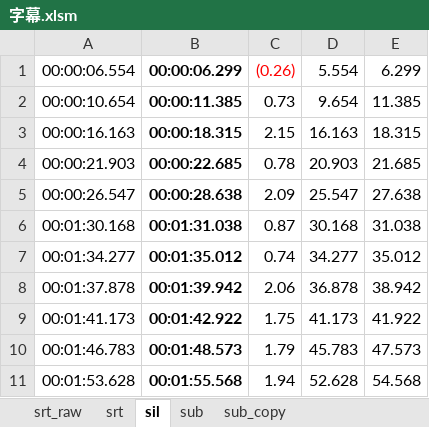
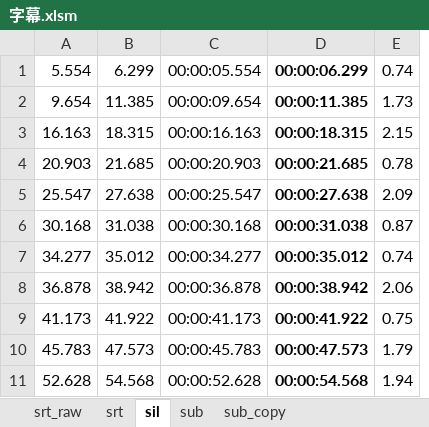
Before and after one commit to axpokl/LightOut, an Excel workbook: ManimGL2/part4/字幕.xlsm, sheet sil, drawn as a sheet; only a part is shown; values as stored, in another font and other column widths than the file's, no borders; removed rows and columns are numbered as before the commit, all else as after; the diff names each change by its address in the sheet, - before the commit and + after, or states it on an @@ line.

```diff
--- a/ManimGL2/part4/字幕.xlsm (sheet sil)
+++ b/ManimGL2/part4/字幕.xlsm (sheet sil)
-column A, rows 1-11: 00:00:06.554 | 00:00:10.654 | 00:00:16.163 | 00:00:21.903 | 00:00:26.547 | 00:01:30.168 | 00:01:34.277 | 00:01:37.878 | 00:01:41.173 | 00:01:46.783 | 00:01:53.628
-column B, rows 1-11: 00:00:06.299 | 00:00:11.385 | 00:00:18.315 | 00:00:22.685 | 00:00:28.638 | 00:01:31.038 | 00:01:35.012 | 00:01:39.942 | 00:01:42.922 | 00:01:48.573 | 00:01:55.568
-column C, rows 1-11: (0.26) | 0.73 | 2.15 | 0.78 | 2.09 | 0.87 | 0.74 | 2.06 | 1.75 | 1.79 | 1.94
+column C, rows 1-11: 00:00:05.554 | 00:00:09.654 | 00:00:16.163 | 00:00:20.903 | 00:00:25.547 | 00:00:30.168 | 00:00:34.277 | 00:00:36.878 | 00:00:41.173 | 00:00:45.783 | 00:00:52.628
+column D, rows 1-11: 00:00:06.299 | 00:00:11.385 | 00:00:18.315 | 00:00:21.685 | 00:00:27.638 | 00:00:31.038 | 00:00:35.012 | 00:00:38.942 | 00:00:41.922 | 00:00:47.573 | 00:00:54.568
+column E, rows 1-11: 0.74 | 1.73 | 2.15 | 0.78 | 2.09 | 0.87 | 0.74 | 2.06 | 0.75 | 1.79 | 1.94
```
Also changed, not shown: sheet sub_copy, sheet sub, sheet srt, formulas that keep their value, 23 other files.
